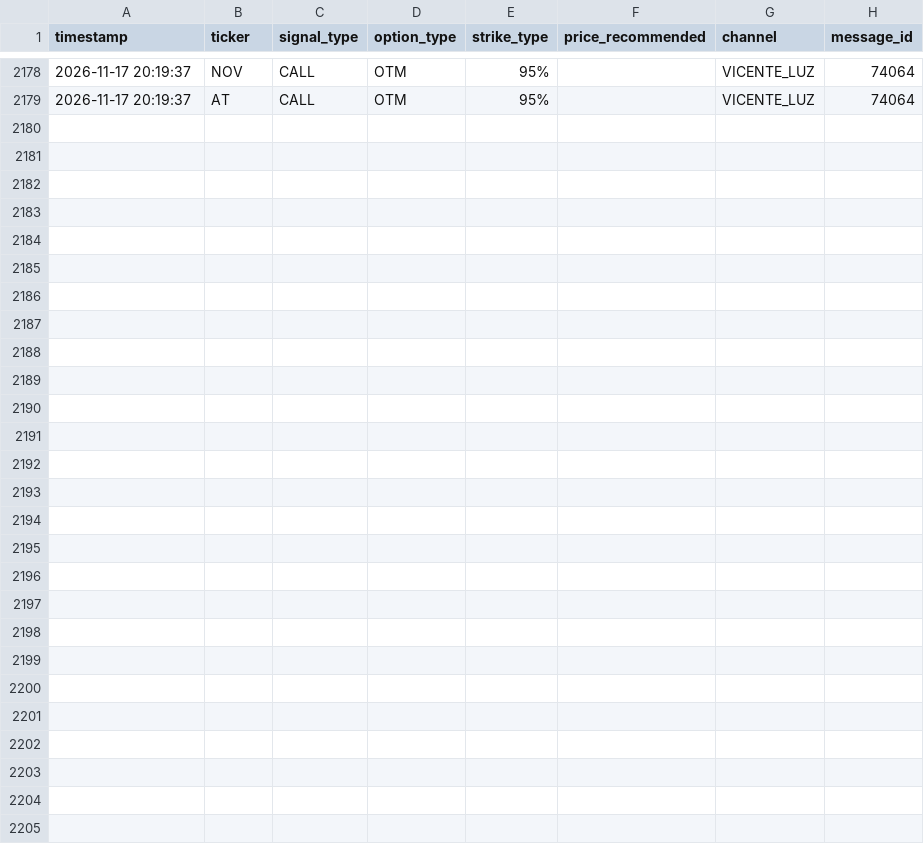
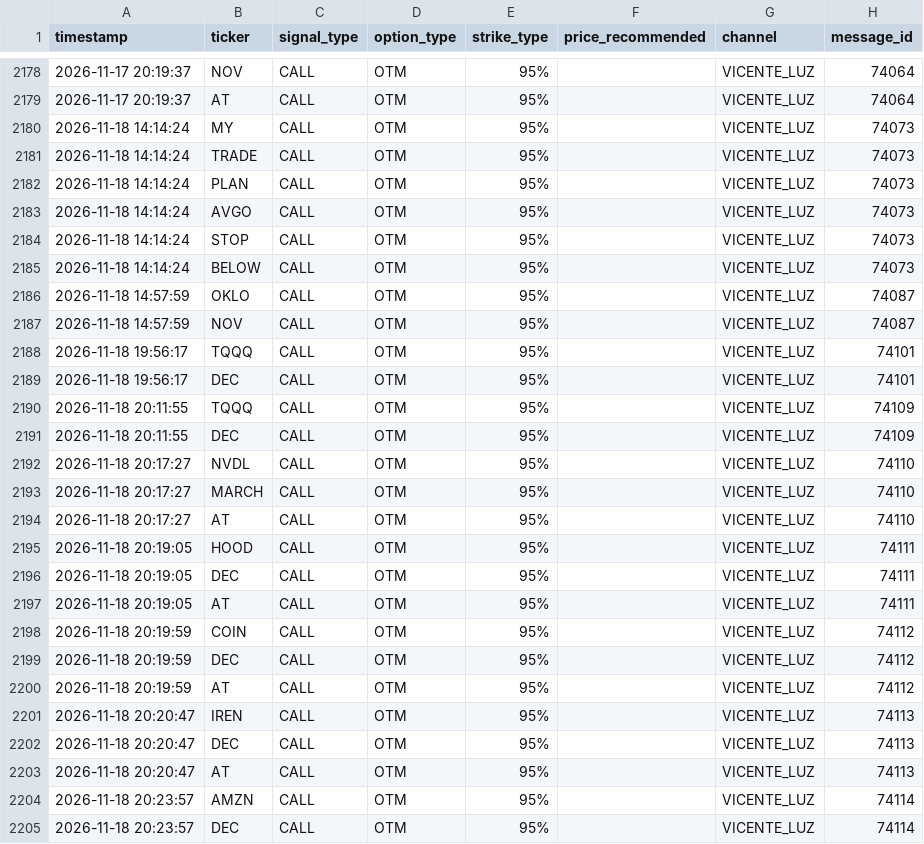
Before and after one commit to sagimax20-create/senales-bolsa-trading, a CSV file: data/signals.csv, drawn as a sheet; only a part is shown, gaps mark what is left out; the diff names each change by its address in the sheet, - before the commit and + after, or states it on an @@ line.

```diff
--- a/data/signals.csv
+++ b/data/signals.csv
+row 2180: 2026-11-18 14:14:24 | MY | CALL | OTM | 95% |  | VICENTE_LUZ | 74073
+row 2181: 2026-11-18 14:14:24 | TRADE | CALL | OTM | 95% |  | VICENTE_LUZ | 74073
+row 2182: 2026-11-18 14:14:24 | PLAN | CALL | OTM | 95% |  | VICENTE_LUZ | 74073
+row 2183: 2026-11-18 14:14:24 | AVGO | CALL | OTM | 95% |  | VICENTE_LUZ | 74073
+row 2184: 2026-11-18 14:14:24 | STOP | CALL | OTM | 95% |  | VICENTE_LUZ | 74073
+row 2185: 2026-11-18 14:14:24 | BELOW | CALL | OTM | 95% |  | VICENTE_LUZ | 74073
+row 2186: 2026-11-18 14:57:59 | OKLO | CALL | OTM | 95% |  | VICENTE_LUZ | 74087
+row 2187: 2026-11-18 14:57:59 | NOV | CALL | OTM | 95% |  | VICENTE_LUZ | 74087
+row 2188: 2026-11-18 19:56:17 | TQQQ | CALL | OTM | 95% |  | VICENTE_LUZ | 74101
+row 2189: 2026-11-18 19:56:17 | DEC | CALL | OTM | 95% |  | VICENTE_LUZ | 74101
+row 2190: 2026-11-18 20:11:55 | TQQQ | CALL | OTM | 95% |  | VICENTE_LUZ | 74109
+row 2191: 2026-11-18 20:11:55 | DEC | CALL | OTM | 95% |  | VICENTE_LUZ | 74109
+row 2192: 2026-11-18 20:17:27 | NVDL | CALL | OTM | 95% |  | VICENTE_LUZ | 74110
+row 2193: 2026-11-18 20:17:27 | MARCH | CALL | OTM | 95% |  | VICENTE_LUZ | 74110
+row 2194: 2026-11-18 20:17:27 | AT | CALL | OTM | 95% |  | VICENTE_LUZ | 74110
+row 2195: 2026-11-18 20:19:05 | HOOD | CALL | OTM | 95% |  | VICENTE_LUZ | 74111
+row 2196: 2026-11-18 20:19:05 | DEC | CALL | OTM | 95% |  | VICENTE_LUZ | 74111
+row 2197: 2026-11-18 20:19:05 | AT | CALL | OTM | 95% |  | VICENTE_LUZ | 74111
+row 2198: 2026-11-18 20:19:59 | COIN | CALL | OTM | 95% |  | VICENTE_LUZ | 74112
+row 2199: 2026-11-18 20:19:59 | DEC | CALL | OTM | 95% |  | VICENTE_LUZ | 74112
+row 2200: 2026-11-18 20:19:59 | AT | CALL | OTM | 95% |  | VICENTE_LUZ | 74112
+row 2201: 2026-11-18 20:20:47 | IREN | CALL | OTM | 95% |  | VICENTE_LUZ | 74113
+row 2202: 2026-11-18 20:20:47 | DEC | CALL | OTM | 95% |  | VICENTE_LUZ | 74113
+row 2203: 2026-11-18 20:20:47 | AT | CALL | OTM | 95% |  | VICENTE_LUZ | 74113
+row 2204: 2026-11-18 20:23:57 | AMZN | CALL | OTM | 95% |  | VICENTE_LUZ | 74114
+row 2205: 2026-11-18 20:23:57 | DEC | CALL | OTM | 95% |  | VICENTE_LUZ | 74114
```
Also changed, not shown: data/daily_prices.csv, data/operations.csv, 3 other files.
